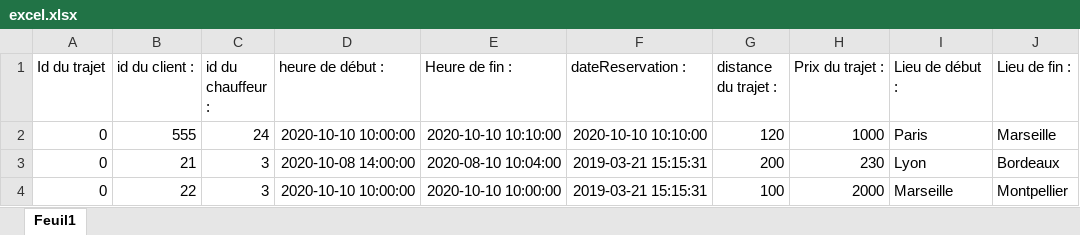
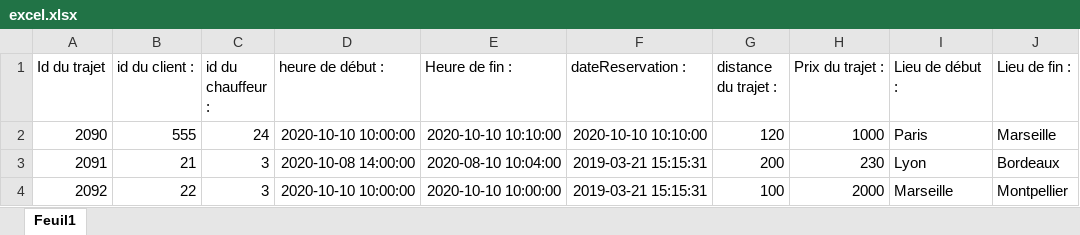
Before and after one commit to Saanoj/-JAVA--R.I.P-Project, an Excel workbook: ExcelToBDD/excel.xlsx, sheet Feuil1, drawn as a sheet; only a part is shown; values as stored, in another font and other column widths than the file's, no borders; the diff names each change by its address in the sheet, - before the commit and + after, or states it on an @@ line.

Commit message:
push write excel

```diff
--- a/ExcelToBDD/excel.xlsx (sheet Feuil1)
+++ b/ExcelToBDD/excel.xlsx (sheet Feuil1)
-A2 (Id du trajet): 0
+A2 (Id du trajet): 2090
-A3 (Id du trajet): 0
+A3 (Id du trajet): 2091
-A4 (Id du trajet): 0
+A4 (Id du trajet): 2092
```
Also changed, not shown: ExcelToBDD/excel - Copie.xlsx, 2 other files.
